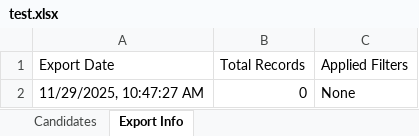
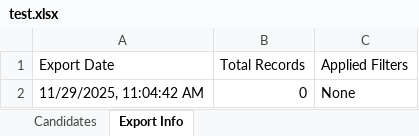
Before and after one commit to mohamedyaakoubi/recruitment-portal, an Excel workbook: test.xlsx, sheet Export Info, drawn as a sheet; values as stored, in another font and other column widths than the file's, no borders; the diff names each change by its address in the sheet, - before the commit and + after, or states it on an @@ line.

```diff
--- a/test.xlsx (sheet Export Info)
+++ b/test.xlsx (sheet Export Info)
-A2 (Export Date): 11/29/2025, 10:47:27 AM
+A2 (Export Date): 11/29/2025, 11:04:42 AM
```
Also changed, not shown: 20 other files.
